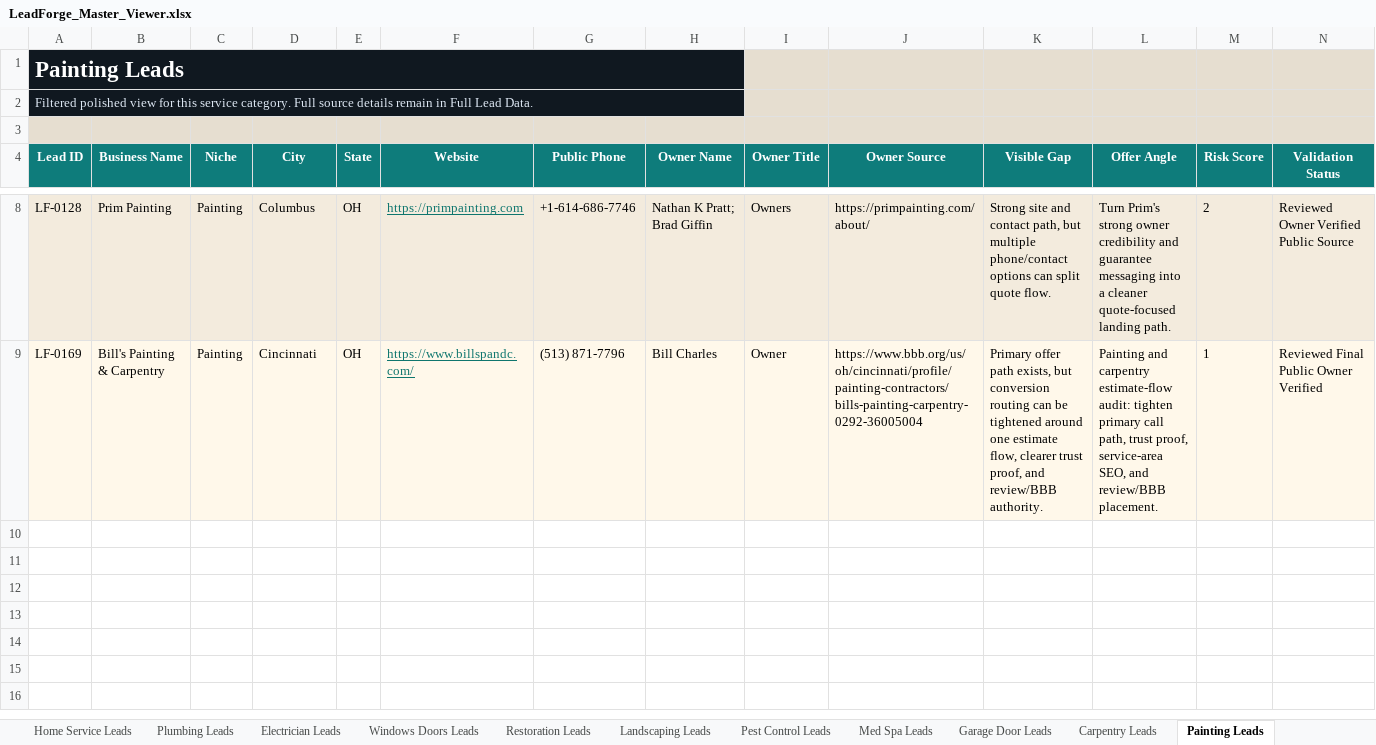
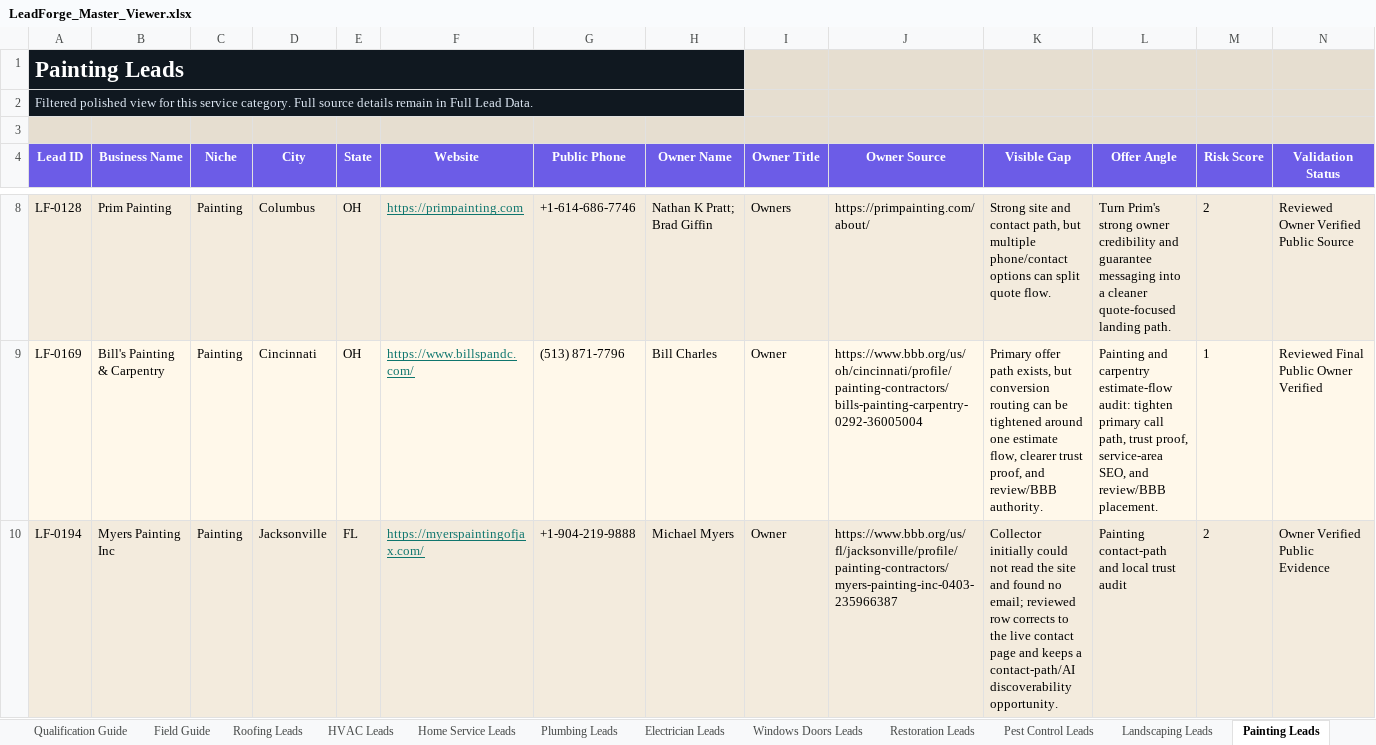
Before and after one commit to x0VIER/leadforge-reboot, an Excel workbook: LeadForge_Reboot/data/views/LeadForge_Master_Viewer.xlsx, sheet Painting Leads, drawn as a sheet; only a part is shown, gaps mark what is left out; values as stored, in another font and other column widths than the file's, no borders; conditional formats not drawn; rows hold the shown columns only; the diff covers the shown part only; the diff names each change by its address in the sheet, - before the commit and + after, or states it on an @@ line.

Commit message:
Merge Jacksonville Tampa paint floor leads

```diff
--- a/LeadForge_Reboot/data/views/LeadForge_Master_Viewer.xlsx (sheet Painting Leads)
+++ b/LeadForge_Reboot/data/views/LeadForge_Master_Viewer.xlsx (sheet Painting Leads)
@@ sheet tab order changed: Qualification Guide | Field Guide | Roofing Leads | HVAC Leads | Home Service Leads | Plumbing Leads | Electrician Leads | Windows Doors Leads | Restoration Leads | Pest Control Leads | Landscaping Leads | Painting Leads @@
-A4:N4 fill: #0E7C7B
+A4:N4 fill: #6C5CE7
+row 10: LF-0194 | Myers Painting Inc | Painting | Jacksonville | FL | https://myerspaintingofjax.com/ | +1-904-219-9888 | Michael Myers | Owner | https://www.bbb.org/us/fl/jacksonville/profile/painting-contractors/myers-painting-inc-0403-235966387 | Collector initially could not read the site and found no email; reviewed row corrects to the live contact page and keeps a contact-path/AI discoverability opportunity. | Painting contact-path and local trust audit | 2 | Owner Verified Public Evidence
```
Also changed, not shown: 2 added rows and cell formats elsewhere in this sheet, sheet Full Lead Data, sheet Lead Board, sheet Offer Readiness, sheet Owner Contact Points, sheet Pest Control Leads, sheet Owner Evidence, 14 more sheets, other sheet tabs, 20 other files.
